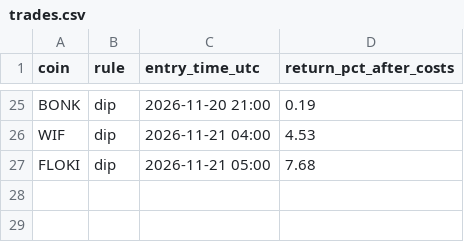
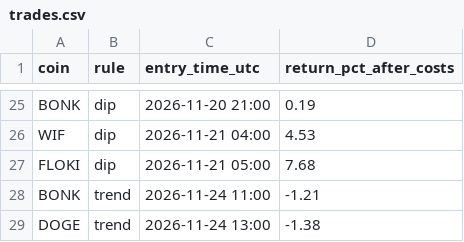
Before and after one commit to twangy2157/paper-trader-sim., a CSV file: live_data/trades.csv, drawn as a sheet; only a part is shown, gaps mark what is left out; the diff names each change by its address in the sheet, - before the commit and + after, or states it on an @@ line.

Commit message:
live established update

```diff
--- a/live_data/trades.csv
+++ b/live_data/trades.csv
+row 28: BONK | trend | 2026-11-24 11:00 | -1.21
+row 29: DOGE | trend | 2026-11-24 13:00 | -1.38
```
Also changed, not shown: 1 other file.
